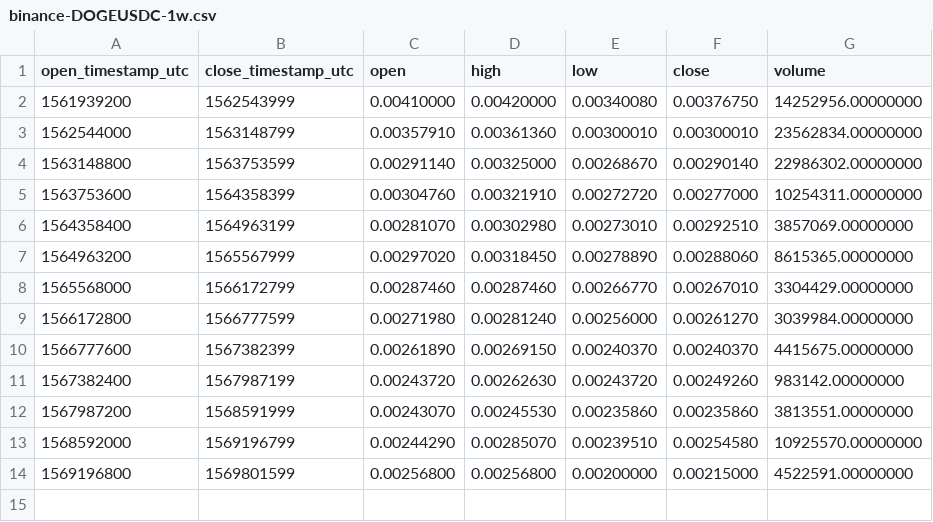
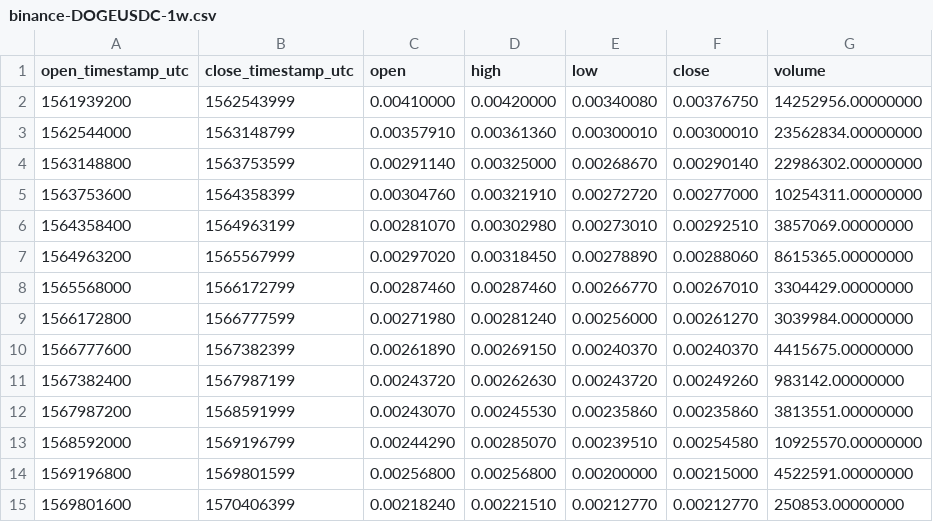
Before and after one commit to cryptobigbro/binance-DOGEUSDC, a CSV file: binance-DOGEUSDC-1w.csv, drawn as a sheet; the diff names each change by its address in the sheet, - before the commit and + after, or states it on an @@ line.

Commit message:
Update OHLCV data.

```diff
--- a/binance-DOGEUSDC-1w.csv
+++ b/binance-DOGEUSDC-1w.csv
+row 15: 1569801600 | 1570406399 | 0.00218240 | 0.00221510 | 0.00212770 | 0.00212770 | 250853.00000000
```
